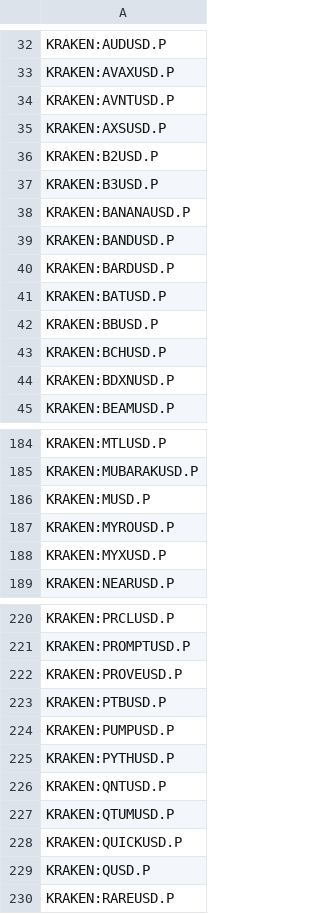
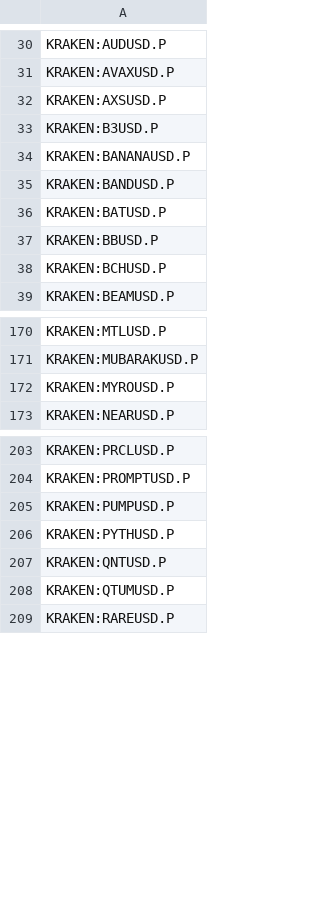
Before and after one commit to CryptowChris/Crypto-Exchanges-Tickers, a CSV file: tickers/Kraken.futures.csv, drawn as a sheet; only a part is shown, gaps mark what is left out; the diff covers the shown part only; the diff names each change by its address in the sheet, - before the commit and + after, or states it on an @@ line.

Commit message:
Update tickers 2025-11-21
Modified CSV files: tickers/BingX.csv, tickers/BingX.futures.csv, tickers/Bybit.csv, tickers/Bybit.futures.csv, tickers/CoinEx.csv, tickers/Coinbase.csv, tickers/Crypto.com.csv, tickers/CryptoCom.futures.csv, tickers/Gate.io.futures.csv, tickers/Gateio.csv, tickers/Kraken.csv, tickers/Kraken.futures.csv, tickers/Kucoin.csv, tickers/Kucoin.futures.csv, tickers/Mexc.csv, tickers/Mexc.futures.csv, tickers/Poloniex.csv

Summary of changes:
BingX:
  + Added lines:
    + BINGX:DIGIUSDTPS
    + BINGX:GOBOBUSDTPS
    + BINGX:JESSEUSDTPS

BingX.futures:
  + Added lines:
    + BINGX:GIGAUSDT.P
    + BINGX:GOBOBUSDT.P
    + BINGX:JESSEUSDT.P
    + BINGX:REALUSDT.P
    + BINGX:ZECUSDC.P
  - Removed lines:
    - BINGX:BNTUSDT.P
    - BINGX:CARDSUSDT.P
    - BINGX:CLASHUSDT.P
    - BINGX:CTCUSDT.P
    - BINGX:CVCUSDT.P
    - BINGX:FORTHUSDT.P
    - BINGX:JOEUSDT.P
    - BINGX:ORACLEUSDT.P
    - BINGX:PERPUSDT.P
    - BINGX:XCNUSDT.P

Bybit:
  - Removed lines:
    - BYBIT:ELDEUSDT
    - BYBIT:ERAMNT
    - BYBIT:G3USDT
    - BYBIT:LAMNT
    - BYBIT:MDAOUSDT
    - BYBIT:MYRIAUSDT
    - BYBIT:PENDLEUSDC
    - BYBIT:WUSDC

Bybit.futures:
  + Added lines:
    + BYBIT:BTCUSDT12DEC25.P
    + BYBIT:DOGEUSDT12DEC25.P
    + BYBIT:ETHUSDT12DEC25.P
    + BYBIT:MNTUSDT12DEC25.P
  - Removed lines:
    - BYBIT:BTCUSDT21NOV25.P
    - BYBIT:DOGEUSDT21NOV25.P
    - BYBIT:ETHUSDT21NOV25.P
    - BYBIT:MNTUSDT21NOV25.P

CoinEx:
  + Added lines:
    + COINEX:COAIUSDT
    + COINEX:DRUGSUSDT
    + COINEX:JUSTAMEMECOINUSDT
  - Removed lines:
    - COINEX:HYPERFYUSDT
    - COINEX:ZAILGOUSDT

Coinbase:
  + Added lines:
    + COINBASE:ASTERUSD
    + COINBASE:BOBBOBUSD

Crypto.com:
  - Removed lines:
    - CRYPTOCOM:TAIKOUSD

CryptoCom.futures:
  + Added lines:
    + CRYPTOCOM:BTCUSD260227
    + CRYPTOCOM:ETHUSD260227
  - Removed lines:
    - CRYPTOCOM:TAIKOUSD

Gate.io.futures:
  - Removed lines:
    - GATEIO:AIAUSDT.P

Gateio:
  + Added lines:
    + GATEIO:BOBUSDT
  - Removed lines:
    - GATEIO:AIA3LUSDT
    - GATEIO:AIA3SUSDT
    - GATEIO:AICELLUSDT
    - GATEIO:ARVUSDT
    - GATEIO:AZYUSDT
    - GATEIO:BFTOKENUSDT
    - GATEIO:BSXUSDT
    - GATEIO:CGXUSDT
    - GATEIO:DFAUSDT
    - GATEIO:DFYUSDT
    ...

Kraken:
  + Added lines:
    + KRAKEN:CHECKEUR
    + KRAKEN:CHECKUSD
    + KRAKEN:RVVEUR
    + KRAKEN:RVVUSD

Kraken.futures:
  - Removed lines
[Summary truncated]

```diff
--- a/tickers/Kraken.futures.csv
+++ b/tickers/Kraken.futures.csv
-row 34: KRAKEN:AVNTUSD.P
-row 36: KRAKEN:B2USD.P
-row 40: KRAKEN:BARDUSD.P
-row 44: KRAKEN:BDXNUSD.P
-row 186: KRAKEN:MUSD.P
-row 188: KRAKEN:MYXUSD.P
-row 222: KRAKEN:PROVEUSD.P
-row 223: KRAKEN:PTBUSD.P
-row 228: KRAKEN:QUICKUSD.P
-row 229: KRAKEN:QUSD.P
```
Also changed, not shown: 21 removed rows elsewhere in this file, tickers/BingX.futures.csv, tickers/Bybit.csv, 14 other files.
